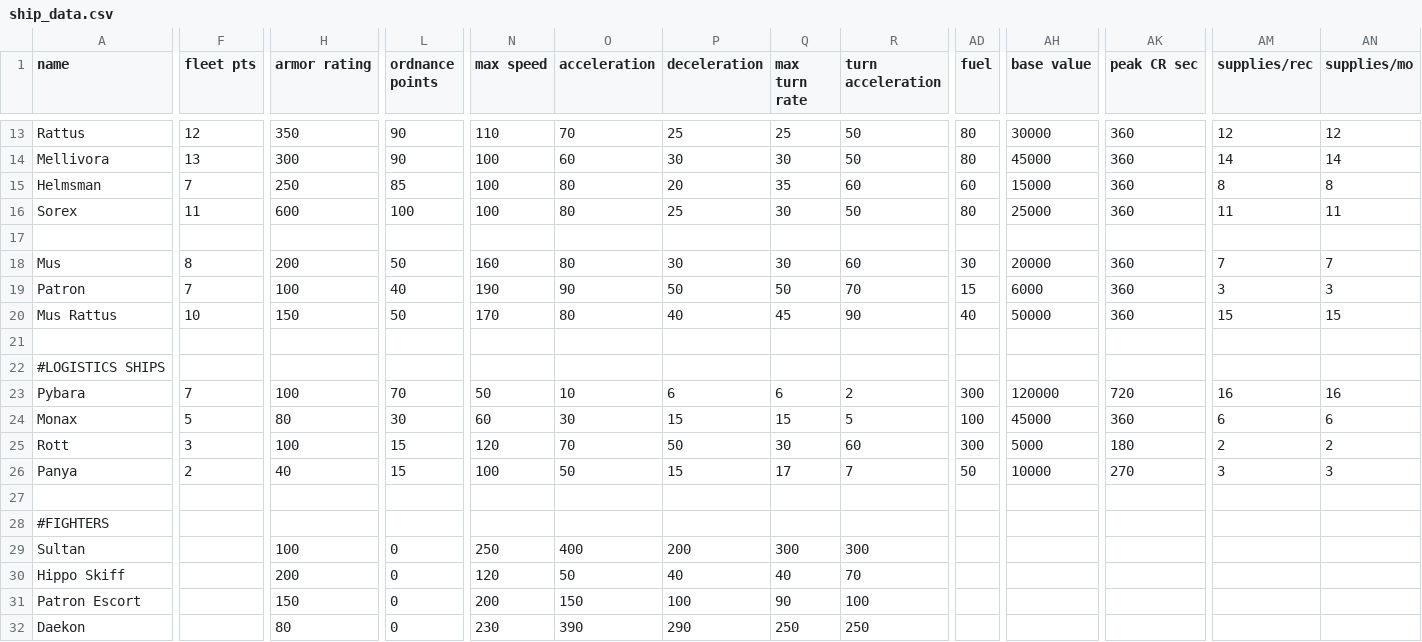
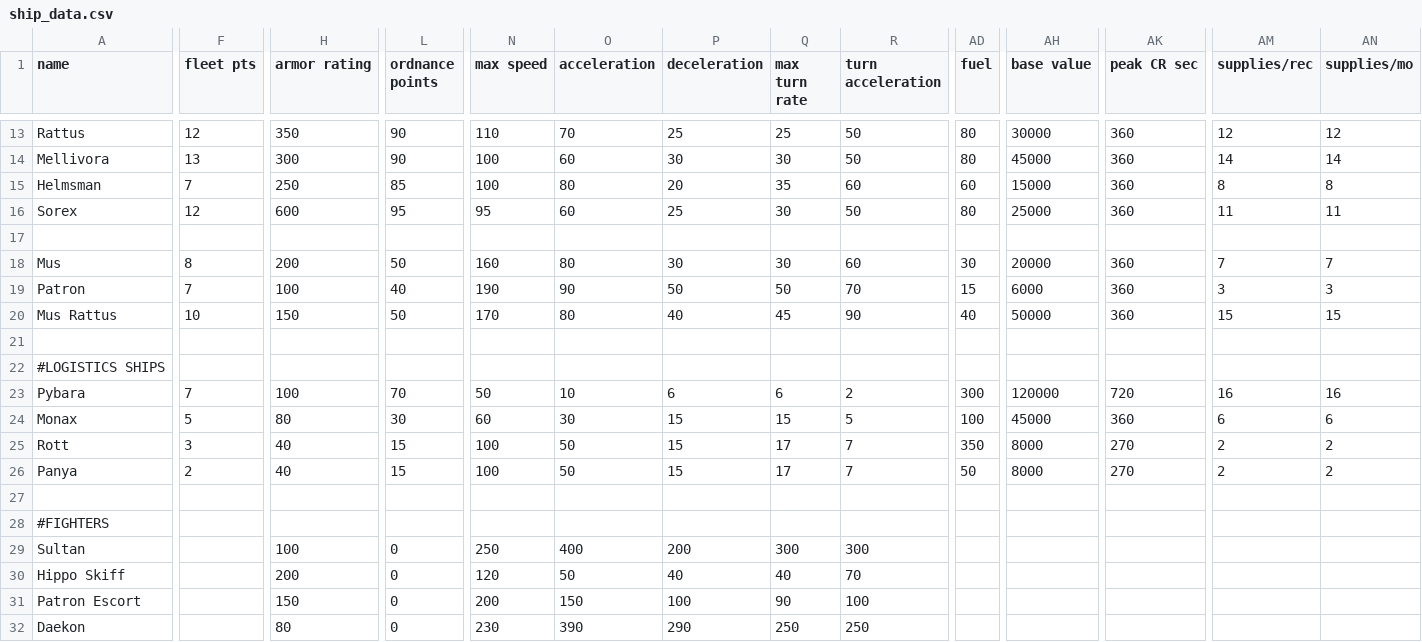
Before and after one commit to masterraven19/Rebel-Rats, a CSV file: data/hulls/ship_data.csv, drawn as a sheet; only a part is shown, gaps mark what is left out; the diff names each change by its address in the sheet, - before the commit and + after, or states it on an @@ line.

```diff
--- a/data/hulls/ship_data.csv
+++ b/data/hulls/ship_data.csv
-F16 (fleet pts): 11
+F16 (fleet pts): 12
-L16 (ordnance points): 100
+L16 (ordnance points): 95
-N16 (max speed): 100
+N16 (max speed): 95
-O16 (acceleration): 80
+O16 (acceleration): 60
-H25 (armor rating): 100
+H25 (armor rating): 40
-N25 (max speed): 120
+N25 (max speed): 100
-O25 (acceleration): 70
+O25 (acceleration): 50
-P25 (deceleration): 50
+P25 (deceleration): 15
-Q25 (max turn rate): 30
+Q25 (max turn rate): 17
-R25 (turn acceleration): 60
+R25 (turn acceleration): 7
-AD25 (fuel): 300
+AD25 (fuel): 350
-AH25 (base value): 5000
+AH25 (base value): 8000
-AK25 (peak CR sec): 180
+AK25 (peak CR sec): 270
-AH26 (base value): 10000
+AH26 (base value): 8000
-AM26 (supplies/rec): 3
+AM26 (supplies/rec): 2
-AN26 (supplies/mo): 3
+AN26 (supplies/mo): 2
```
Also changed, not shown: data/strings/descriptions.csv, data/weapons/weapon_data.csv, 14 other files.
